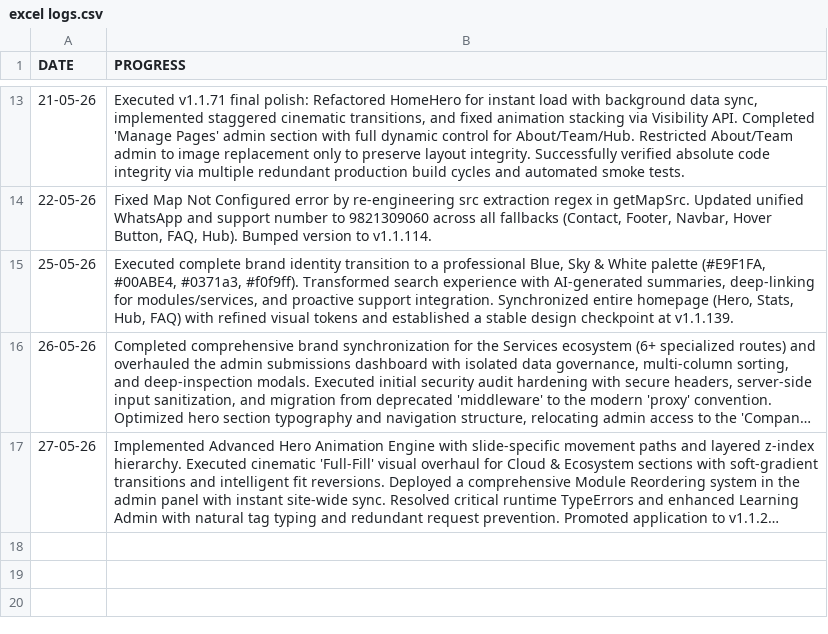
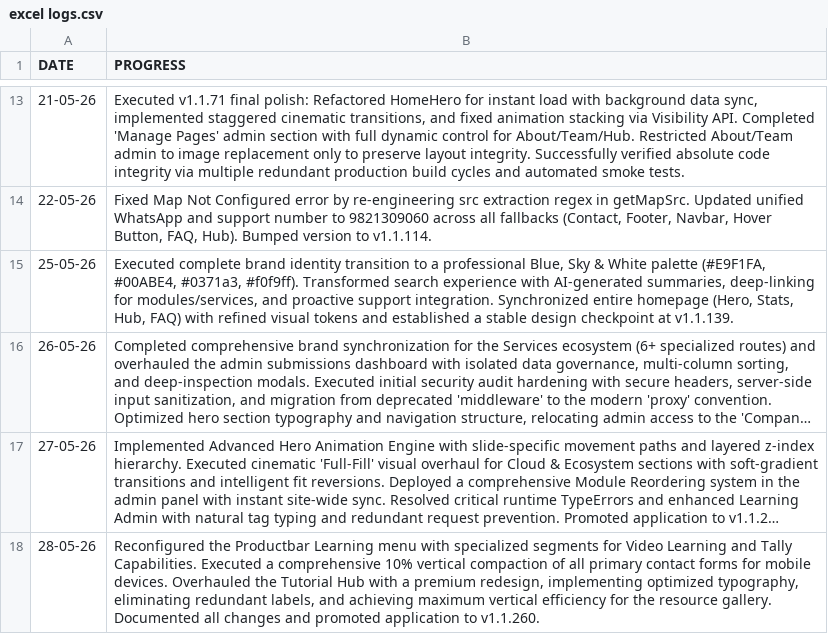
Before and after one commit to Orthodox2000/sarvadnya-infotech-2, a CSV file: daily logs/excel logs.csv, drawn as a sheet; only a part is shown, gaps mark what is left out; long unchanged cells end in …; the diff names each change by its address in the sheet, - before the commit and + after, or states it on an @@ line.

```diff
--- a/daily logs/excel logs.csv
+++ b/daily logs/excel logs.csv
+row 18: 28-05-26 | Reconfigured the Productbar Learning menu with specialized segments for Video Learning and Tally Capabilities. Executed a comprehensive 10% vertical compaction of all primary contact forms for mobile devices. Overhauled the Tutorial Hub with a premium redesign, implementing optimized typography, eliminating redundant labels, and achieving maximum vertical efficiency for the resource gallery. Documented all changes and promoted application to v1.1.260.
```
Also changed, not shown: 15 other files.
